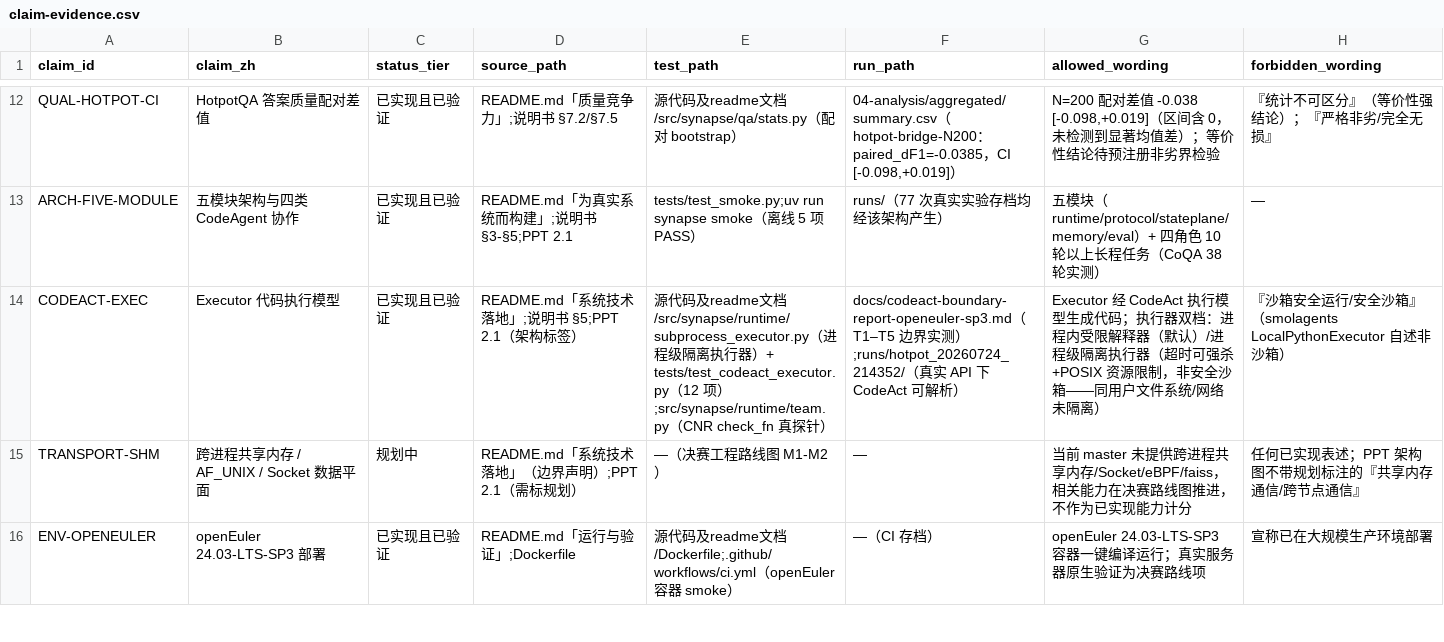
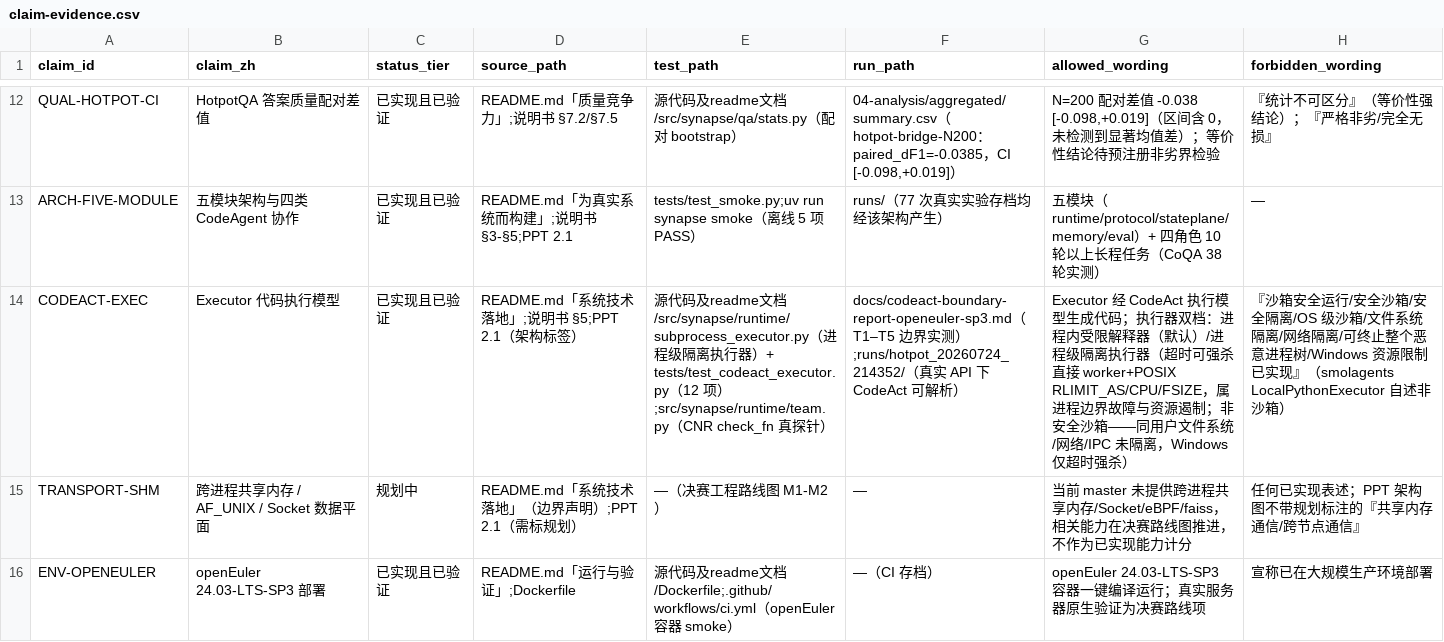
Before and after one commit to yangchunwanwusheng/synapse, a CSV file: docs/claim-evidence.csv, drawn as a sheet; only a part is shown, gaps mark what is left out; the diff names each change by its address in the sheet, - before the commit and + after, or states it on an @@ line.

Commit message:
fix(infra): V3-08 两路复审修复——每 Agent 独立执行器实例 + 序列化通道显式错误语义 + CI 五步真等价 + 措辞如实收窄
复审 P0/P1 全修（code-reviewer + strong-model-adviser 双路一致）：
- P0-1 team.py：SubprocessExecutor 每 Agent 独立实例（原 4 Agent 共享 → 跨 Agent state 串扰，已实测复现）；补 len(id)==4 断言 + 实例间隔离测试
- P0-2 序列化语义：父侧 state 逐 key 过滤（不整体 None）；不可 pickle final answer 显式 SerializationError（不静默 repr 降级）；非 final 中间结果 repr 降级打标；state 回传解码失败=显式协议错误；state_dropped 计数入信封
- P0-3 .workflow/ci.yml：补 uv build 成五步真等价；uv 钉 0.9.5；删未用 git_url 参数
- P1：check_fn 文档改'每任务 hello 周期一次+握手期验证记录（不 gate 执行路由）'；Config 资源参数正值校验；测试匹配钉住白名单语义；性能边界实测入档（1.9-2.0s/步、mock 任务 9.56s vs 0.02s、探针 1.78s）
- 措辞：README/claim-evidence 限定'直接 worker 强杀/进程边界故障与资源遏制'；forbidden 增列安全隔离类表述；工程化基线登记说明书同步待办（大体积交付物待用户确认）

验证：全量 107 passed 3 skipped + ruff 全绿 + ci.ps1 exit 0

```diff
--- a/docs/claim-evidence.csv
+++ b/docs/claim-evidence.csv
-G14 (allowed_wording): …时可强杀+POSIX 资源限制，非安全沙箱——同用户文件系统/网络未隔离）
+G14 (allowed_wording): …时可强杀直接 worker+POSIX RLIMIT_AS/CPU/FSIZE，属进程边界故障与资源遏制；非安全沙箱——同用户文件系统/网络/IPC 未隔离，Windows 仅超时强杀）
-H14 (forbidden_wording): …安全沙箱』（smolagents LocalPythonExecutor…
+H14 (forbidden_wording): …安全沙箱/安全隔离/OS 级沙箱/文件系统隔离/网络隔离/可终止整个恶意进程树/Windows 资源限制已实现』（smolagents LocalPythonExecutor…
```
Also changed, not shown: 8 other files.
